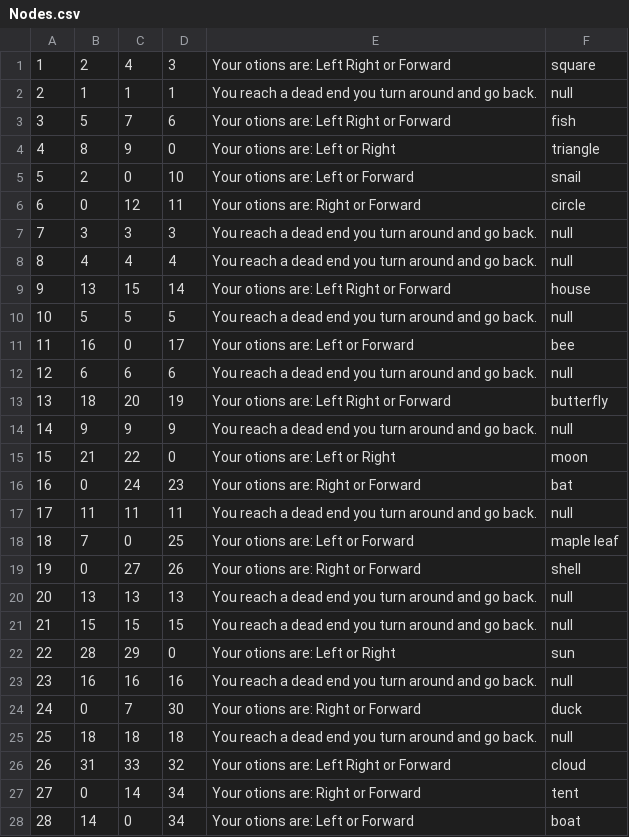
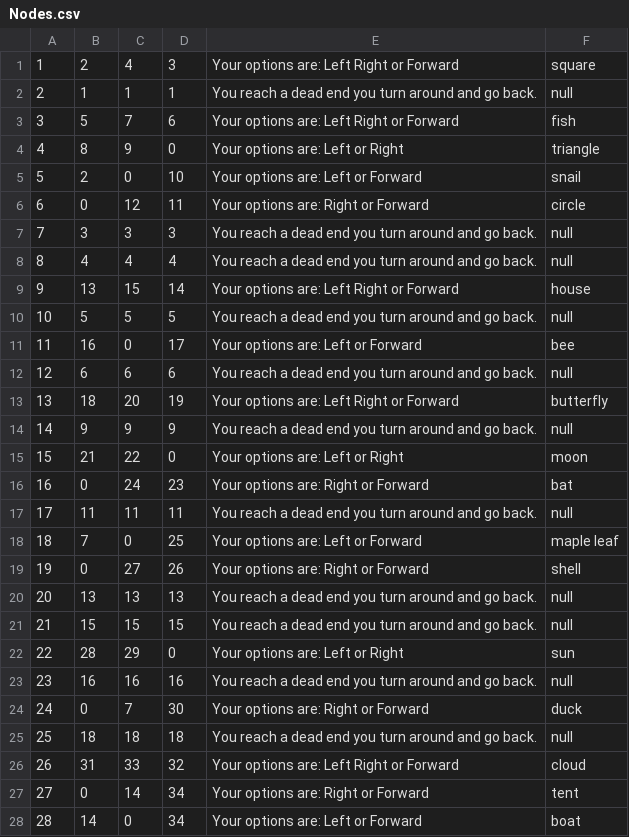
Before and after one commit to BenjaminKile/TextBasedAdventureGame, a CSV file: src/Nodes.csv, drawn as a sheet; only a part is shown; the diff covers the shown part only.

```diff
--- a/src/Nodes.csv
+++ b/src/Nodes.csv
@@ -1,28 +1,28 @@
-1,2,4,3,Your otions are: Left Right or Forward,square
+1,2,4,3,Your options are: Left Right or Forward,square
 2,1,1,1,You reach a dead end you turn around and go back.,null
-3,5,7,6,Your otions are: Left Right or Forward, fish
-4,8,9,0,Your otions are: Left or Right, triangle
-5,2,0,10,Your otions are: Left or Forward, snail
-6,0,12,11,Your otions are: Right or Forward, circle
+3,5,7,6,Your options are: Left Right or Forward, fish
+4,8,9,0,Your options are: Left or Right, triangle
+5,2,0,10,Your options are: Left or Forward, snail
+6,0,12,11,Your options are: Right or Forward, circle
 7,3,3,3,You reach a dead end you turn around and go back.,null
 8,4,4,4,You reach a dead end you turn around and go back.,null
-9,13,15,14,Your otions are: Left Right or Forward, house
+9,13,15,14,Your options are: Left Right or Forward, house
 10,5,5,5,You reach a dead end you turn around and go back.,null
-11,16,0,17,Your otions are: Left or Forward, bee
+11,16,0,17,Your options are: Left or Forward, bee
 12,6,6,6,You reach a dead end you turn around and go back.,null
-13,18,20,19,Your otions are: Left Right or Forward, butterfly
+13,18,20,19,Your options are: Left Right or Forward, butterfly
 14,9,9,9,You reach a dead end you turn around and go back.,null
-15,21,22,0,Your otions are: Left or Right, moon
-16,0,24,23,Your otions are: Right or Forward, bat
+15,21,22,0,Your options are: Left or Right, moon
+16,0,24,23,Your options are: Right or Forward, bat
 17,11,11,11,You reach a dead end you turn around and go back.,null
-18,7,0,25,Your otions are: Left or Forward, maple leaf
-19,0,27,26,Your otions are: Right or Forward, shell
+18,7,0,25,Your options are: Left or Forward, maple leaf
+19,0,27,26,Your options are: Right or Forward, shell
 20,13,13,13,You reach a dead end you turn around and go back.,null
 21,15,15,15,You reach a dead end you turn around and go back.,null
-22,28,29,0,Your otions are: Left or Right, sun
+22,28,29,0,Your options are: Left or Right, sun
 23,16,16,16,You reach a dead end you turn around and go back.,null
-24,0,7,30,Your otions are: Right or Forward, duck
+24,0,7,30,Your options are: Right or Forward, duck
 25,18,18,18,You reach a dead end you turn around and go back.,null
-26,31,33,32,Your otions are: Left Right or Forward, cloud
-27,0,14,34,Your otions are: Right or Forward, tent
-28,14,0,34,Your otions are: Left or Forward, boat
+26,31,33,32,Your options are: Left Right or Forward, cloud
+27,0,14,34,Your options are: Right or Forward, tent
+28,14,0,34,Your options are: Left or Forward, boat
```
Also changed, not shown: 6 edited cells elsewhere in this file, out/production/TextBasedAdventureGame/Nodes.csv, 6 other files.
